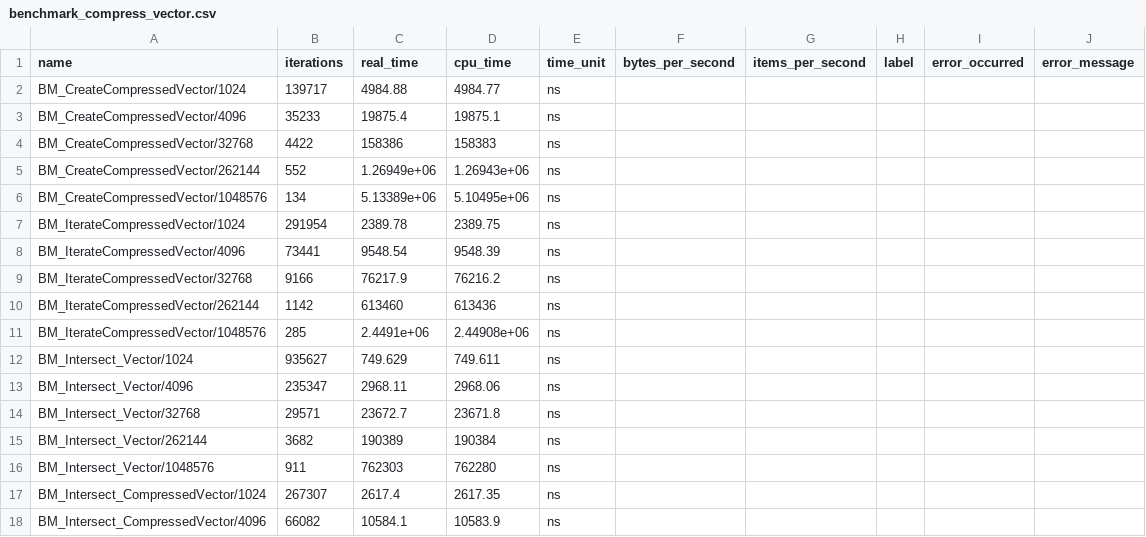
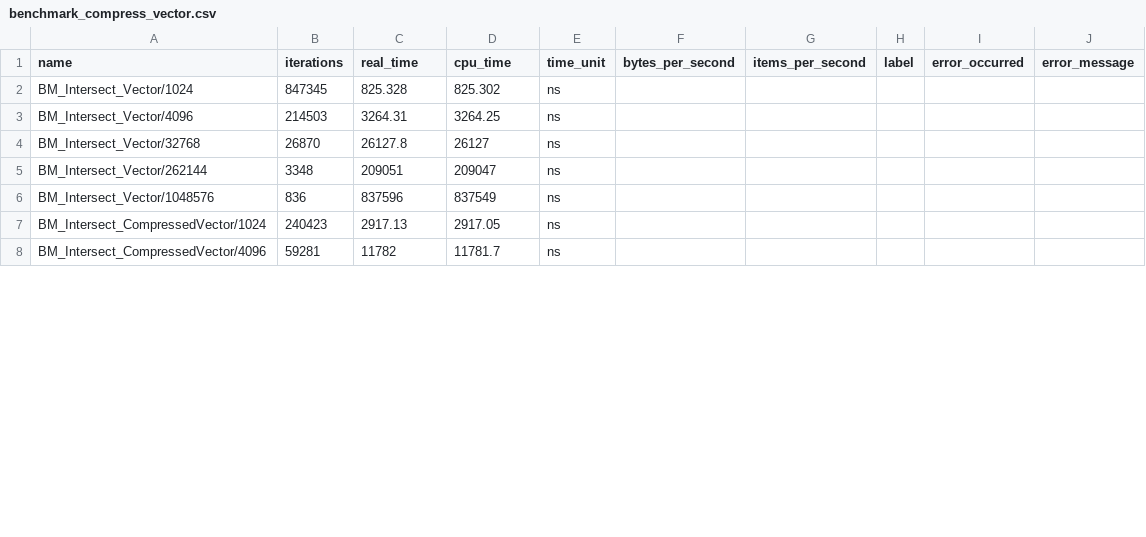
Before and after one commit to PatrickSteil/DAG-HL, a CSV file: benchmark/benchmark_compress_vector.csv, drawn as a sheet; only a part is shown; the diff covers the shown part only.

```diff
--- a/benchmark/benchmark_compress_vector.csv
+++ b/benchmark/benchmark_compress_vector.csv
@@ -1,18 +1,8 @@
 name,iterations,real_time,cpu_time,time_unit,bytes_per_second,items_per_second,label,error_occurred,error_message
-"BM_CreateCompressedVector/1024",139717,4984.88,4984.77,ns,,,,,
-"BM_CreateCompressedVector/4096",35233,19875.4,19875.1,ns,,,,,
-"BM_CreateCompressedVector/32768",4422,158386,158383,ns,,,,,
-"BM_CreateCompressedVector/262144",552,1.26949e+06,1.26943e+06,ns,,,,,
-"BM_CreateCompressedVector/1048576",134,5.13389e+06,5.10495e+06,ns,,,,,
-"BM_IterateCompressedVector/1024",291954,2389.78,2389.75,ns,,,,,
-"BM_IterateCompressedVector/4096",73441,9548.54,9548.39,ns,,,,,
-"BM_IterateCompressedVector/32768",9166,76217.9,76216.2,ns,,,,,
-"BM_IterateCompressedVector/262144",1142,613460,613436,ns,,,,,
-"BM_IterateCompressedVector/1048576",285,2.4491e+06,2.44908e+06,ns,,,,,
-"BM_Intersect_Vector/1024",935627,749.629,749.611,ns,,,,,
-"BM_Intersect_Vector/4096",235347,2968.11,2968.06,ns,,,,,
-"BM_Intersect_Vector/32768",29571,23672.7,23671.8,ns,,,,,
-"BM_Intersect_Vector/262144",3682,190389,190384,ns,,,,,
-"BM_Intersect_Vector/1048576",911,762303,762280,ns,,,,,
-"BM_Intersect_CompressedVector/1024",267307,2617.4,2617.35,ns,,,,,
-"BM_Intersect_CompressedVector/4096",66082,10584.1,10583.9,ns,,,,,
+"BM_Intersect_Vector/1024",847345,825.328,825.302,ns,,,,,
+"BM_Intersect_Vector/4096",214503,3264.31,3264.25,ns,,,,,
+"BM_Intersect_Vector/32768",26870,26127.8,26127,ns,,,,,
+"BM_Intersect_Vector/262144",3348,209051,209047,ns,,,,,
+"BM_Intersect_Vector/1048576",836,837596,837549,ns,,,,,
+"BM_Intersect_CompressedVector/1024",240423,2917.13,2917.05,ns,,,,,
+"BM_Intersect_CompressedVector/4096",59281,11782,11781.7,ns,,,,,
```
Also changed, not shown: 5 added rows and 9 edited cells elsewhere in this file, benchmark/benchmark_edge_tree.csv, 6 other files.
